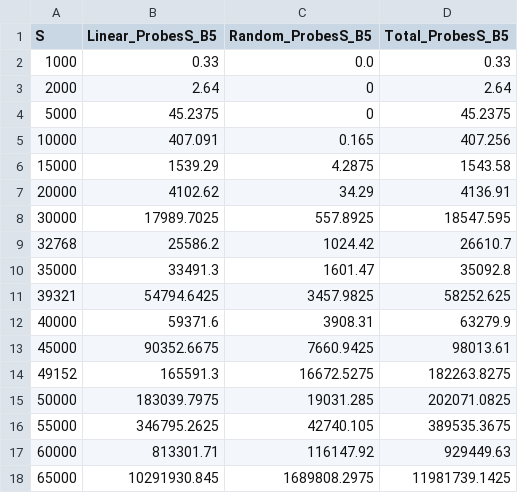
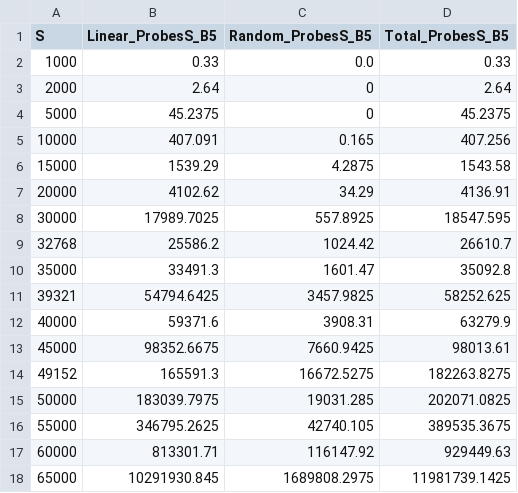
Before and after one commit to lucasebazilio/setobject, a CSV file: NoResize/Probes and Collisions/Results/Unsuccessful Search/unsusearch5.csv, drawn as a sheet.

Commit message:
B = 5

```diff
--- a/NoResize/Probes and Collisions/Results/Unsuccessful Search/unsusearch5.csv
+++ b/NoResize/Probes and Collisions/Results/Unsuccessful Search/unsusearch5.csv
@@ -12,3 +12,3 @@ S,Linear_ProbesS_B5,Random_ProbesS_B5,Total_ProbesS_B5
 40000,59371.6,3908.31,63279.9
-45000,90352.6675,7660.9425,98013.61
+45000,98352.6675,7660.9425,98013.61
 49152,165591.3,16672.5275,182263.8275
```
